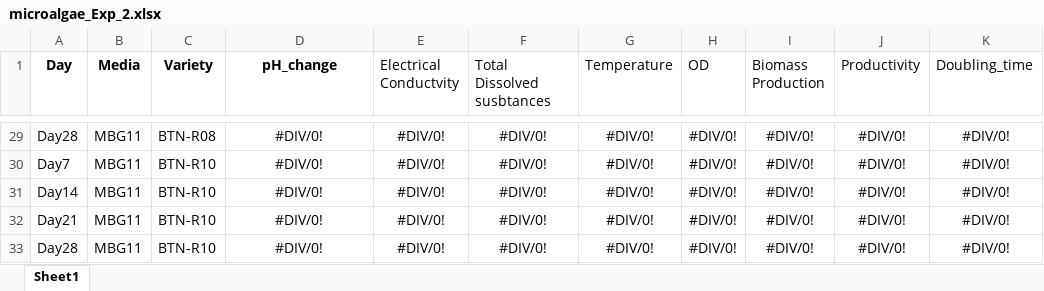
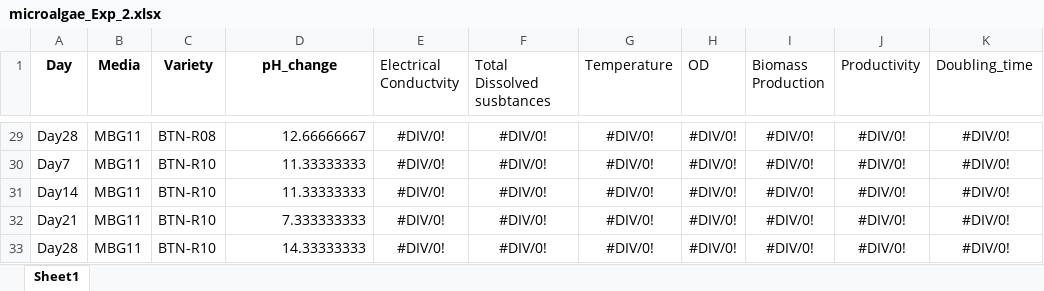
Before and after one commit to MuhammadRehanKhalid/Data_Science_AI, an Excel workbook: Algae_thesis_HR Data/microalgae_Exp_2.xlsx, sheet Sheet1, drawn as a sheet; only a part is shown, gaps mark what is left out; values as stored, in another font and other column widths than the file's, no borders; the diff covers the shown part only; the diff names each change by its address in the sheet, - before the commit and + after, or states it on an @@ line.

```diff
--- a/Algae_thesis_HR Data/microalgae_Exp_2.xlsx (sheet Sheet1)
+++ b/Algae_thesis_HR Data/microalgae_Exp_2.xlsx (sheet Sheet1)
-D29:D33 alignment: center
+D29:D33 alignment: right
-D29 (pH_change): #DIV/0!
+D29 (pH_change): 12.66666667
-D30:D31 (pH_change): #DIV/0!
+D30:D31 (pH_change): 11.33333333
-D32 (pH_change): #DIV/0!
+D32 (pH_change): 7.333333333
-D33 (pH_change): #DIV/0!
+D33 (pH_change): 14.33333333
```
Also changed, not shown: 27 edited cells and cell formats elsewhere in this sheet, Algae_thesis_HR Data/microalgae_Exp_3.xlsx, 1 other file.
